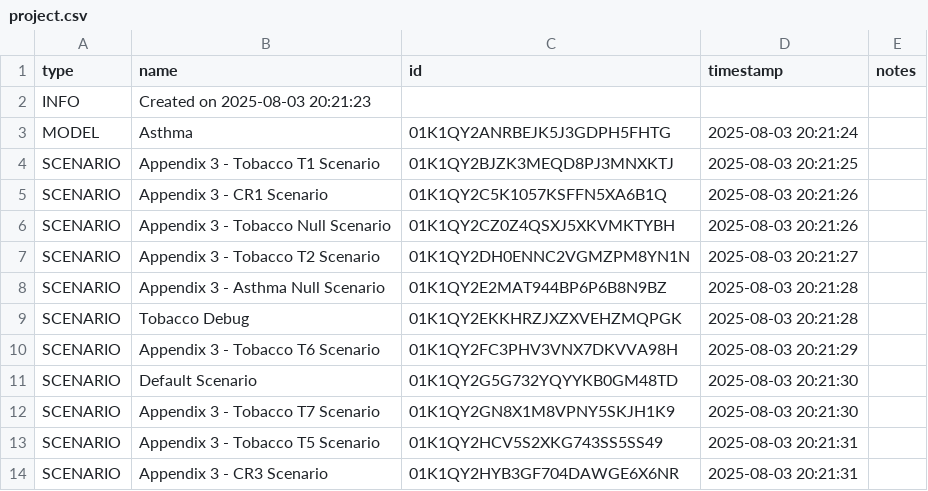
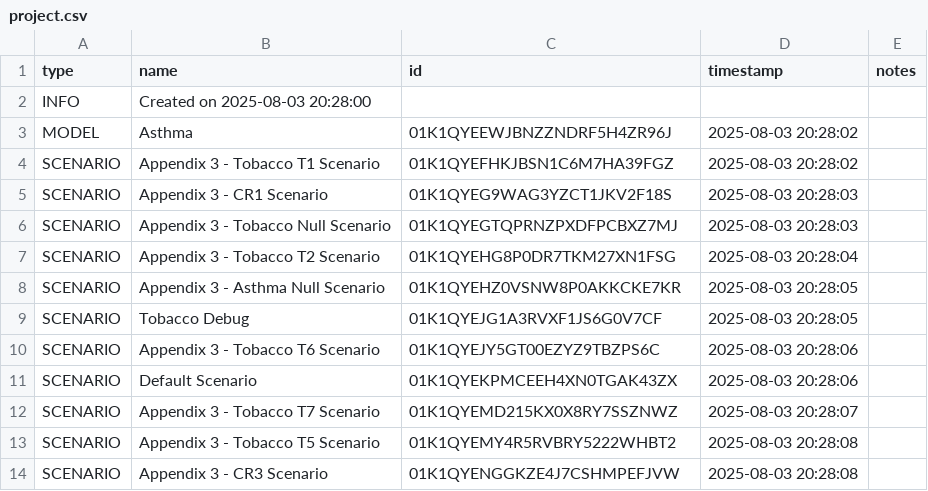
Before and after one commit to ForecastHealth/ncd-chronic-respiratory-disease-asthma, a CSV file: project.csv, drawn as a sheet.

Commit message:
New build - fix to tobacco debug scenario

```diff
--- a/project.csv
+++ b/project.csv
@@ -1,14 +1,14 @@
 type,name,id,timestamp,notes
-INFO,Created on 2025-08-03 20:21:23,,,
-MODEL,Asthma,01K1QY2ANRBEJK5J3GDPH5FHTG,2025-08-03 20:21:24,
-SCENARIO,Appendix 3 - Tobacco T1 Scenario,01K1QY2BJZK3MEQD8PJ3MNXKTJ,2025-08-03 20:21:25,
-SCENARIO,Appendix 3 - CR1 Scenario,01K1QY2C5K1057KSFFN5XA6B1Q,2025-08-03 20:21:26,
-SCENARIO,Appendix 3 - Tobacco Null Scenario,01K1QY2CZ0Z4QSXJ5XKVMKTYBH,2025-08-03 20:21:26,
-SCENARIO,Appendix 3 - Tobacco T2 Scenario,01K1QY2DH0ENNC2VGMZPM8YN1N,2025-08-03 20:21:27,
-SCENARIO,Appendix 3 - Asthma Null Scenario,01K1QY2E2MAT944BP6P6B8N9BZ,2025-08-03 20:21:28,
-SCENARIO,Tobacco Debug,01K1QY2EKKHRZJXZXVEHZMQPGK,2025-08-03 20:21:28,
-SCENARIO,Appendix 3 - Tobacco T6 Scenario,01K1QY2FC3PHV3VNX7DKVVA98H,2025-08-03 20:21:29,
-SCENARIO,Default Scenario,01K1QY2G5G732YQYYKB0GM48TD,2025-08-03 20:21:30,
-SCENARIO,Appendix 3 - Tobacco T7 Scenario,01K1QY2GN8X1M8VPNY5SKJH1K9,2025-08-03 20:21:30,
-SCENARIO,Appendix 3 - Tobacco T5 Scenario,01K1QY2HCV5S2XKG743SS5SS49,2025-08-03 20:21:31,
-SCENARIO,Appendix 3 - CR3 Scenario,01K1QY2HYB3GF704DAWGE6X6NR,2025-08-03 20:21:31,
+INFO,Created on 2025-08-03 20:28:00,,,
+MODEL,Asthma,01K1QYEEWJBNZZNDRF5H4ZR96J,2025-08-03 20:28:02,
+SCENARIO,Appendix 3 - Tobacco T1 Scenario,01K1QYEFHKJBSN1C6M7HA39FGZ,2025-08-03 20:28:02,
+SCENARIO,Appendix 3 - CR1 Scenario,01K1QYEG9WAG3YZCT1JKV2F18S,2025-08-03 20:28:03,
+SCENARIO,Appendix 3 - Tobacco Null Scenario,01K1QYEGTQPRNZPXDFPCBXZ7MJ,2025-08-03 20:28:03,
+SCENARIO,Appendix 3 - Tobacco T2 Scenario,01K1QYEHG8P0DR7TKM27XN1FSG,2025-08-03 20:28:04,
+SCENARIO,Appendix 3 - Asthma Null Scenario,01K1QYEHZ0VSNW8P0AKKCKE7KR,2025-08-03 20:28:05,
+SCENARIO,Tobacco Debug,01K1QYEJG1A3RVXF1JS6G0V7CF,2025-08-03 20:28:05,
+SCENARIO,Appendix 3 - Tobacco T6 Scenario,01K1QYEJY5GT00EZYZ9TBZPS6C,2025-08-03 20:28:06,
+SCENARIO,Default Scenario,01K1QYEKPMCEEH4XN0TGAK43ZX,2025-08-03 20:28:06,
+SCENARIO,Appendix 3 - Tobacco T7 Scenario,01K1QYEMD215KX0X8RY7SSZNWZ,2025-08-03 20:28:07,
+SCENARIO,Appendix 3 - Tobacco T5 Scenario,01K1QYEMY4R5RVBRY5222WHBT2,2025-08-03 20:28:08,
+SCENARIO,Appendix 3 - CR3 Scenario,01K1QYENGGKZE4J7CSHMPEFJVW,2025-08-03 20:28:08,
```
